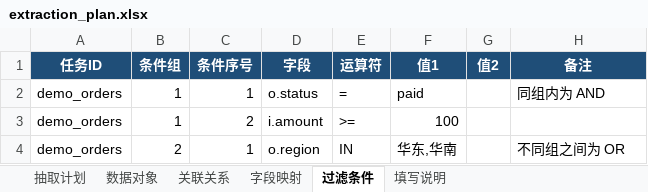
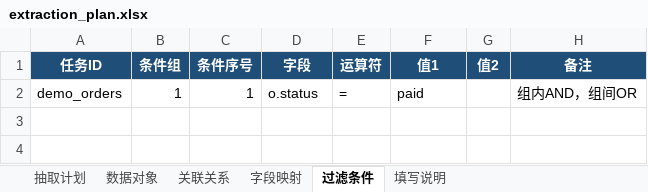
Before and after one commit to unfallenwill/ExcelFlow, an Excel workbook: extraction_plan.xlsx, sheet 过滤条件, drawn as a sheet; values as stored, in another font and other column widths than the file's, no borders; the diff names each change by its address in the sheet, - before the commit and + after, or states it on an @@ line.

```diff
--- a/extraction_plan.xlsx (sheet 过滤条件)
+++ b/extraction_plan.xlsx (sheet 过滤条件)
-H2 (备注): 同组内为 AND
+H2 (备注): 组内AND，组间OR
-row 3: demo_orders | 1 | 2 | i.amount | >= | 100
-row 4: demo_orders | 2 | 1 | o.region | IN | 华东,华南 |  | 不同组之间为 OR
```
Also changed, not shown: sheet 填写说明, sheet 字段映射, sheet 抽取计划, sheet 关联关系, sheet 数据对象, 17 other files.
